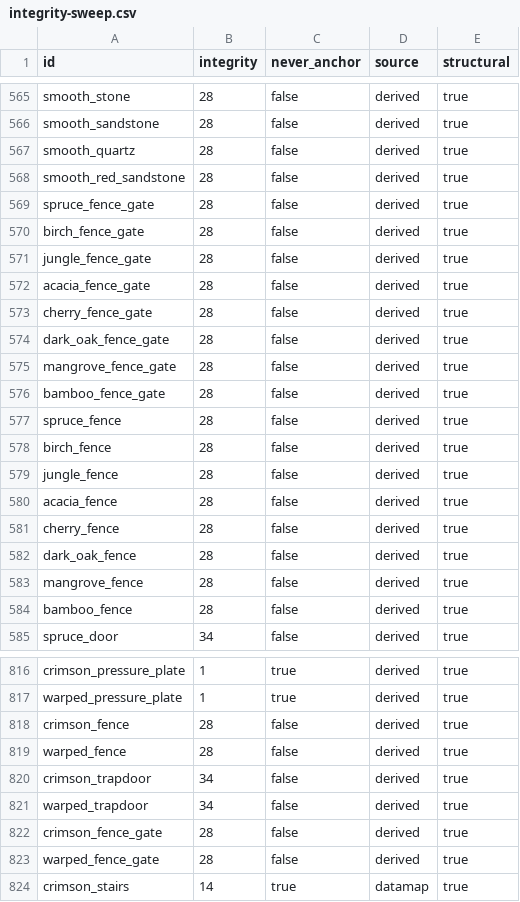
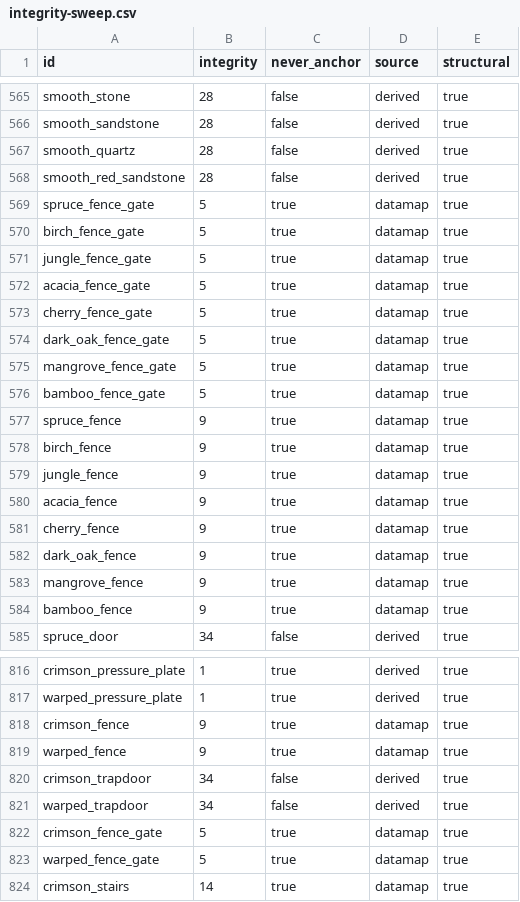
Before and after one commit to lilita111/structuralintegrity, a CSV file: integrity-sweep.csv, drawn as a sheet; only a part is shown, gaps mark what is left out; the diff covers the shown part only.

```diff
--- a/integrity-sweep.csv
+++ b/integrity-sweep.csv
@@ -568,18 +568,18 @@ smooth_quartz,28,false,derived,true
 smooth_red_sandstone,28,false,derived,true
-spruce_fence_gate,28,false,derived,true
-birch_fence_gate,28,false,derived,true
-jungle_fence_gate,28,false,derived,true
-acacia_fence_gate,28,false,derived,true
-cherry_fence_gate,28,false,derived,true
-dark_oak_fence_gate,28,false,derived,true
-mangrove_fence_gate,28,false,derived,true
-bamboo_fence_gate,28,false,derived,true
-spruce_fence,28,false,derived,true
-birch_fence,28,false,derived,true
-jungle_fence,28,false,derived,true
-acacia_fence,28,false,derived,true
-cherry_fence,28,false,derived,true
-dark_oak_fence,28,false,derived,true
-mangrove_fence,28,false,derived,true
-bamboo_fence,28,false,derived,true
+spruce_fence_gate,5,true,datamap,true
+birch_fence_gate,5,true,datamap,true
+jungle_fence_gate,5,true,datamap,true
+acacia_fence_gate,5,true,datamap,true
+cherry_fence_gate,5,true,datamap,true
+dark_oak_fence_gate,5,true,datamap,true
+mangrove_fence_gate,5,true,datamap,true
+bamboo_fence_gate,5,true,datamap,true
+spruce_fence,9,true,datamap,true
+birch_fence,9,true,datamap,true
+jungle_fence,9,true,datamap,true
+acacia_fence,9,true,datamap,true
+cherry_fence,9,true,datamap,true
+dark_oak_fence,9,true,datamap,true
+mangrove_fence,9,true,datamap,true
+bamboo_fence,9,true,datamap,true
 spruce_door,34,false,derived,true
@@ -817,8 +817,8 @@ crimson_pressure_plate,1,true,derived,true
 warped_pressure_plate,1,true,derived,true
-crimson_fence,28,false,derived,true
-warped_fence,28,false,derived,true
+crimson_fence,9,true,datamap,true
+warped_fence,9,true,datamap,true
 crimson_trapdoor,34,false,derived,true
 warped_trapdoor,34,false,derived,true
-crimson_fence_gate,28,false,derived,true
-warped_fence_gate,28,false,derived,true
+crimson_fence_gate,5,true,datamap,true
+warped_fence_gate,5,true,datamap,true
 crimson_stairs,14,true,datamap,true
```
Also changed, not shown: 17 edited cells elsewhere in this file, 8 other files.
